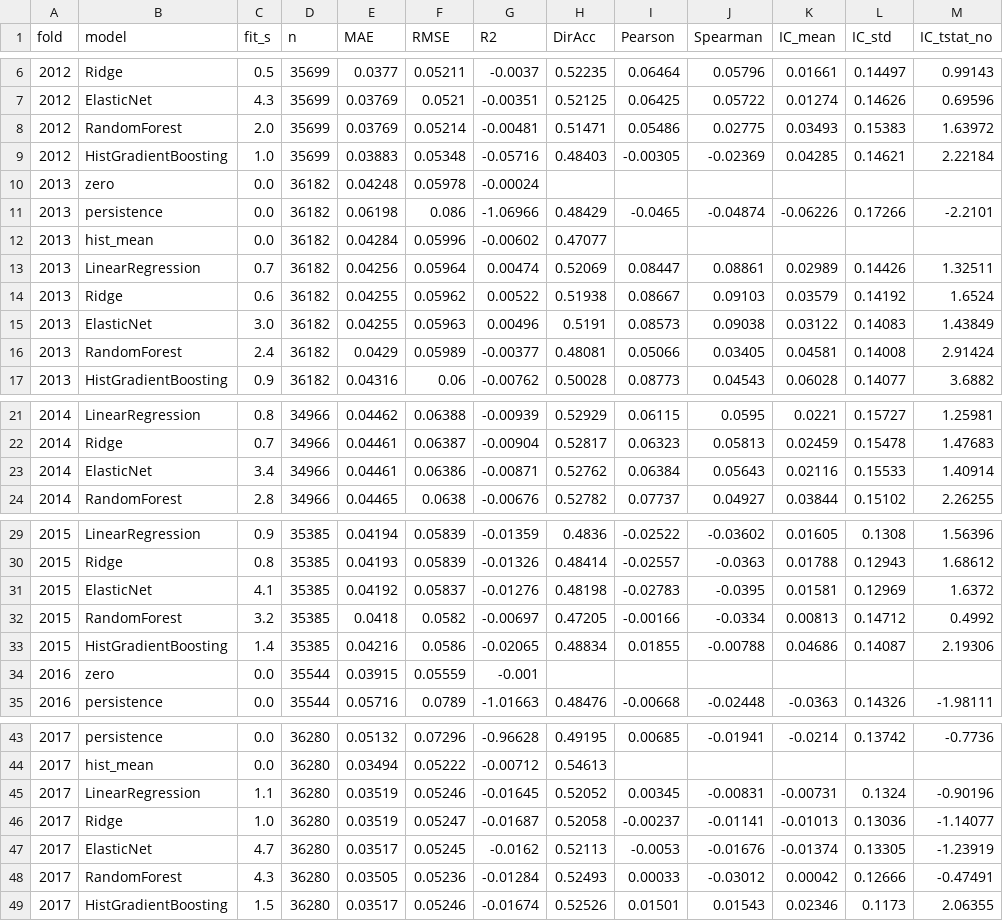
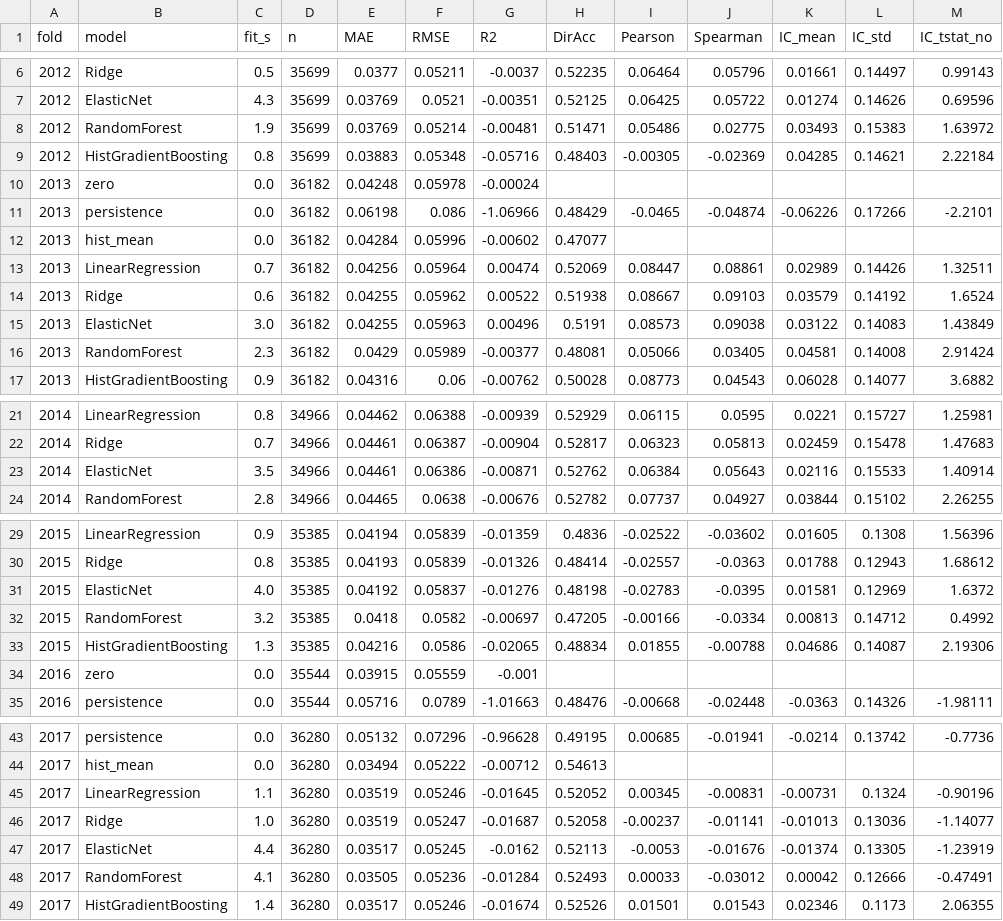
Before and after one commit to obstinix/NiftyQuant, a CSV file: artifacts/walkforward_folds.csv, drawn as a sheet; only a part is shown, gaps mark what is left out; the diff covers the shown part only.

```diff
--- a/artifacts/walkforward_folds.csv
+++ b/artifacts/walkforward_folds.csv
@@ -7,4 +7,4 @@ fold,model,fit_s,n,MAE,RMSE,R2,DirAcc,Pearson,Spearman,IC_mean,IC_std,IC_tstat_n
 2012,ElasticNet,4.3,35699,0.03769,0.0521,-0.00351,0.52125,0.06425,0.05722,0.01274,0.14626,0.69596
-2012,RandomForest,2.0,35699,0.03769,0.05214,-0.00481,0.51471,0.05486,0.02775,0.03493,0.15383,1.63972
-2012,HistGradientBoosting,1.0,35699,0.03883,0.05348,-0.05716,0.48403,-0.00305,-0.02369,0.04285,0.14621,2.22184
+2012,RandomForest,1.9,35699,0.03769,0.05214,-0.00481,0.51471,0.05486,0.02775,0.03493,0.15383,1.63972
+2012,HistGradientBoosting,0.8,35699,0.03883,0.05348,-0.05716,0.48403,-0.00305,-0.02369,0.04285,0.14621,2.22184
 2013,zero,0.0,36182,0.04248,0.05978,-0.00024,,,,,,
@@ -15,3 +15,3 @@ fold,model,fit_s,n,MAE,RMSE,R2,DirAcc,Pearson,Spearman,IC_mean,IC_std,IC_tstat_n
 2013,ElasticNet,3.0,36182,0.04255,0.05963,0.00496,0.5191,0.08573,0.09038,0.03122,0.14083,1.43849
-2013,RandomForest,2.4,36182,0.0429,0.05989,-0.00377,0.48081,0.05066,0.03405,0.04581,0.14008,2.91424
+2013,RandomForest,2.3,36182,0.0429,0.05989,-0.00377,0.48081,0.05066,0.03405,0.04581,0.14008,2.91424
 2013,HistGradientBoosting,0.9,36182,0.04316,0.06,-0.00762,0.50028,0.08773,0.04543,0.06028,0.14077,3.6882
@@ -22,3 +22,3 @@ fold,model,fit_s,n,MAE,RMSE,R2,DirAcc,Pearson,Spearman,IC_mean,IC_std,IC_tstat_n
 2014,Ridge,0.7,34966,0.04461,0.06387,-0.00904,0.52817,0.06323,0.05813,0.02459,0.15478,1.47683
-2014,ElasticNet,3.4,34966,0.04461,0.06386,-0.00871,0.52762,0.06384,0.05643,0.02116,0.15533,1.40914
+2014,ElasticNet,3.5,34966,0.04461,0.06386,-0.00871,0.52762,0.06384,0.05643,0.02116,0.15533,1.40914
 2014,RandomForest,2.8,34966,0.04465,0.0638,-0.00676,0.52782,0.07737,0.04927,0.03844,0.15102,2.26255
@@ -30,5 +30,5 @@ fold,model,fit_s,n,MAE,RMSE,R2,DirAcc,Pearson,Spearman,IC_mean,IC_std,IC_tstat_n
 2015,Ridge,0.8,35385,0.04193,0.05839,-0.01326,0.48414,-0.02557,-0.0363,0.01788,0.12943,1.68612
-2015,ElasticNet,4.1,35385,0.04192,0.05837,-0.01276,0.48198,-0.02783,-0.0395,0.01581,0.12969,1.6372
+2015,ElasticNet,4.0,35385,0.04192,0.05837,-0.01276,0.48198,-0.02783,-0.0395,0.01581,0.12969,1.6372
 2015,RandomForest,3.2,35385,0.0418,0.0582,-0.00697,0.47205,-0.00166,-0.0334,0.00813,0.14712,0.4992
-2015,HistGradientBoosting,1.4,35385,0.04216,0.0586,-0.02065,0.48834,0.01855,-0.00788,0.04686,0.14087,2.19306
+2015,HistGradientBoosting,1.3,35385,0.04216,0.0586,-0.02065,0.48834,0.01855,-0.00788,0.04686,0.14087,2.19306
 2016,zero,0.0,35544,0.03915,0.05559,-0.001,,,,,,
@@ -46,4 +46,4 @@ fold,model,fit_s,n,MAE,RMSE,R2,DirAcc,Pearson,Spearman,IC_mean,IC_std,IC_tstat_n
 2017,Ridge,1.0,36280,0.03519,0.05247,-0.01687,0.52058,-0.00237,-0.01141,-0.01013,0.13036,-1.14077
-2017,ElasticNet,4.7,36280,0.03517,0.05245,-0.0162,0.52113,-0.0053,-0.01676,-0.01374,0.13305,-1.23919
-2017,RandomForest,4.3,36280,0.03505,0.05236,-0.01284,0.52493,0.00033,-0.03012,0.00042,0.12666,-0.47491
-2017,HistGradientBoosting,1.5,36280,0.03517,0.05246,-0.01674,0.52526,0.01501,0.01543,0.02346,0.1173,2.06355
+2017,ElasticNet,4.4,36280,0.03517,0.05245,-0.0162,0.52113,-0.0053,-0.01676,-0.01374,0.13305,-1.23919
+2017,RandomForest,4.1,36280,0.03505,0.05236,-0.01284,0.52493,0.00033,-0.03012,0.00042,0.12666,-0.47491
+2017,HistGradientBoosting,1.4,36280,0.03517,0.05246,-0.01674,0.52526,0.01501,0.01543,0.02346,0.1173,2.06355
```
Also changed, not shown: 1 edited cell elsewhere in this file, artifacts/test_metrics.csv, artifacts/validation_metrics.csv, 4 other files.
